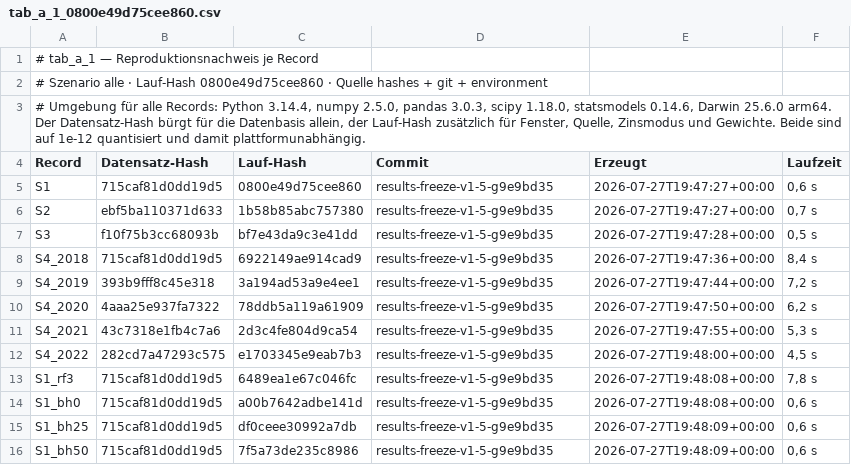
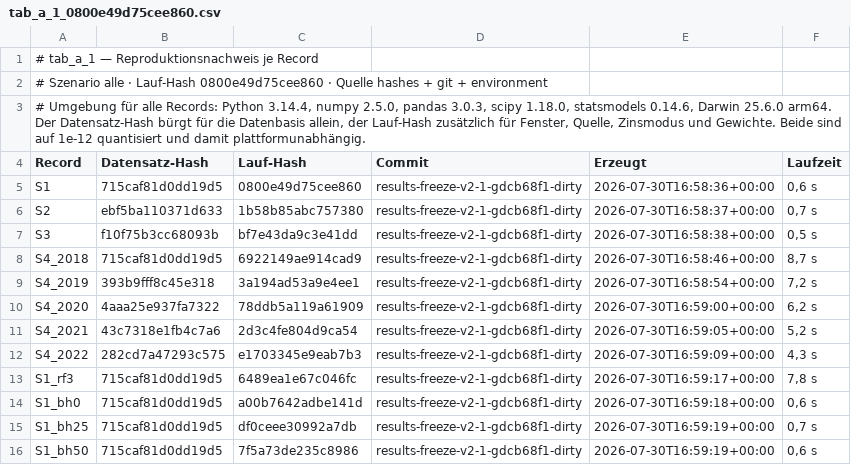
Before and after one commit to TaxitellerAI/Masterthesis, a CSV file: engine/results/exhibits/tab_a_1_0800e49d75cee860.csv, drawn as a sheet.

```diff
--- a/engine/results/exhibits/tab_a_1_0800e49d75cee860.csv
+++ b/engine/results/exhibits/tab_a_1_0800e49d75cee860.csv
@@ -4,13 +4,13 @@
 Record;Datensatz-Hash;Lauf-Hash;Commit;Erzeugt;Laufzeit
-S1;715caf81d0dd19d5;0800e49d75cee860;results-freeze-v1-5-g9e9bd35;2026-07-27T19:47:27+00:00;0,6 s
-S2;ebf5ba110371d633;1b58b85abc757380;results-freeze-v1-5-g9e9bd35;2026-07-27T19:47:27+00:00;0,7 s
-S3;f10f75b3cc68093b;bf7e43da9c3e41dd;results-freeze-v1-5-g9e9bd35;2026-07-27T19:47:28+00:00;0,5 s
-S4_2018;715caf81d0dd19d5;6922149ae914cad9;results-freeze-v1-5-g9e9bd35;2026-07-27T19:47:36+00:00;8,4 s
-S4_2019;393b9fff8c45e318;3a194ad53a9e4ee1;results-freeze-v1-5-g9e9bd35;2026-07-27T19:47:44+00:00;7,2 s
-S4_2020;4aaa25e937fa7322;78ddb5a119a61909;results-freeze-v1-5-g9e9bd35;2026-07-27T19:47:50+00:00;6,2 s
-S4_2021;43c7318e1fb4c7a6;2d3c4fe804d9ca54;results-freeze-v1-5-g9e9bd35;2026-07-27T19:47:55+00:00;5,3 s
-S4_2022;282cd7a47293c575;e1703345e9eab7b3;results-freeze-v1-5-g9e9bd35;2026-07-27T19:48:00+00:00;4,5 s
-S1_rf3;715caf81d0dd19d5;6489ea1e67c046fc;results-freeze-v1-5-g9e9bd35;2026-07-27T19:48:08+00:00;7,8 s
-S1_bh0;715caf81d0dd19d5;a00b7642adbe141d;results-freeze-v1-5-g9e9bd35;2026-07-27T19:48:08+00:00;0,6 s
-S1_bh25;715caf81d0dd19d5;df0ceee30992a7db;results-freeze-v1-5-g9e9bd35;2026-07-27T19:48:09+00:00;0,6 s
-S1_bh50;715caf81d0dd19d5;7f5a73de235c8986;results-freeze-v1-5-g9e9bd35;2026-07-27T19:48:09+00:00;0,6 s
+S1;715caf81d0dd19d5;0800e49d75cee860;results-freeze-v2-1-gdcb68f1-dirty;2026-07-30T16:58:36+00:00;0,6 s
+S2;ebf5ba110371d633;1b58b85abc757380;results-freeze-v2-1-gdcb68f1-dirty;2026-07-30T16:58:37+00:00;0,7 s
+S3;f10f75b3cc68093b;bf7e43da9c3e41dd;results-freeze-v2-1-gdcb68f1-dirty;2026-07-30T16:58:38+00:00;0,5 s
+S4_2018;715caf81d0dd19d5;6922149ae914cad9;results-freeze-v2-1-gdcb68f1-dirty;2026-07-30T16:58:46+00:00;8,7 s
+S4_2019;393b9fff8c45e318;3a194ad53a9e4ee1;results-freeze-v2-1-gdcb68f1-dirty;2026-07-30T16:58:54+00:00;7,2 s
+S4_2020;4aaa25e937fa7322;78ddb5a119a61909;results-freeze-v2-1-gdcb68f1-dirty;2026-07-30T16:59:00+00:00;6,2 s
+S4_2021;43c7318e1fb4c7a6;2d3c4fe804d9ca54;results-freeze-v2-1-gdcb68f1-dirty;2026-07-30T16:59:05+00:00;5,2 s
+S4_2022;282cd7a47293c575;e1703345e9eab7b3;results-freeze-v2-1-gdcb68f1-dirty;2026-07-30T16:59:09+00:00;4,3 s
+S1_rf3;715caf81d0dd19d5;6489ea1e67c046fc;results-freeze-v2-1-gdcb68f1-dirty;2026-07-30T16:59:17+00:00;7,8 s
+S1_bh0;715caf81d0dd19d5;a00b7642adbe141d;results-freeze-v2-1-gdcb68f1-dirty;2026-07-30T16:59:18+00:00;0,6 s
+S1_bh25;715caf81d0dd19d5;df0ceee30992a7db;results-freeze-v2-1-gdcb68f1-dirty;2026-07-30T16:59:19+00:00;0,7 s
+S1_bh50;715caf81d0dd19d5;7f5a73de235c8986;results-freeze-v2-1-gdcb68f1-dirty;2026-07-30T16:59:19+00:00;0,6 s
```
Also changed, not shown: engine/results/exhibits/REGISTER.csv, 50 other files.
